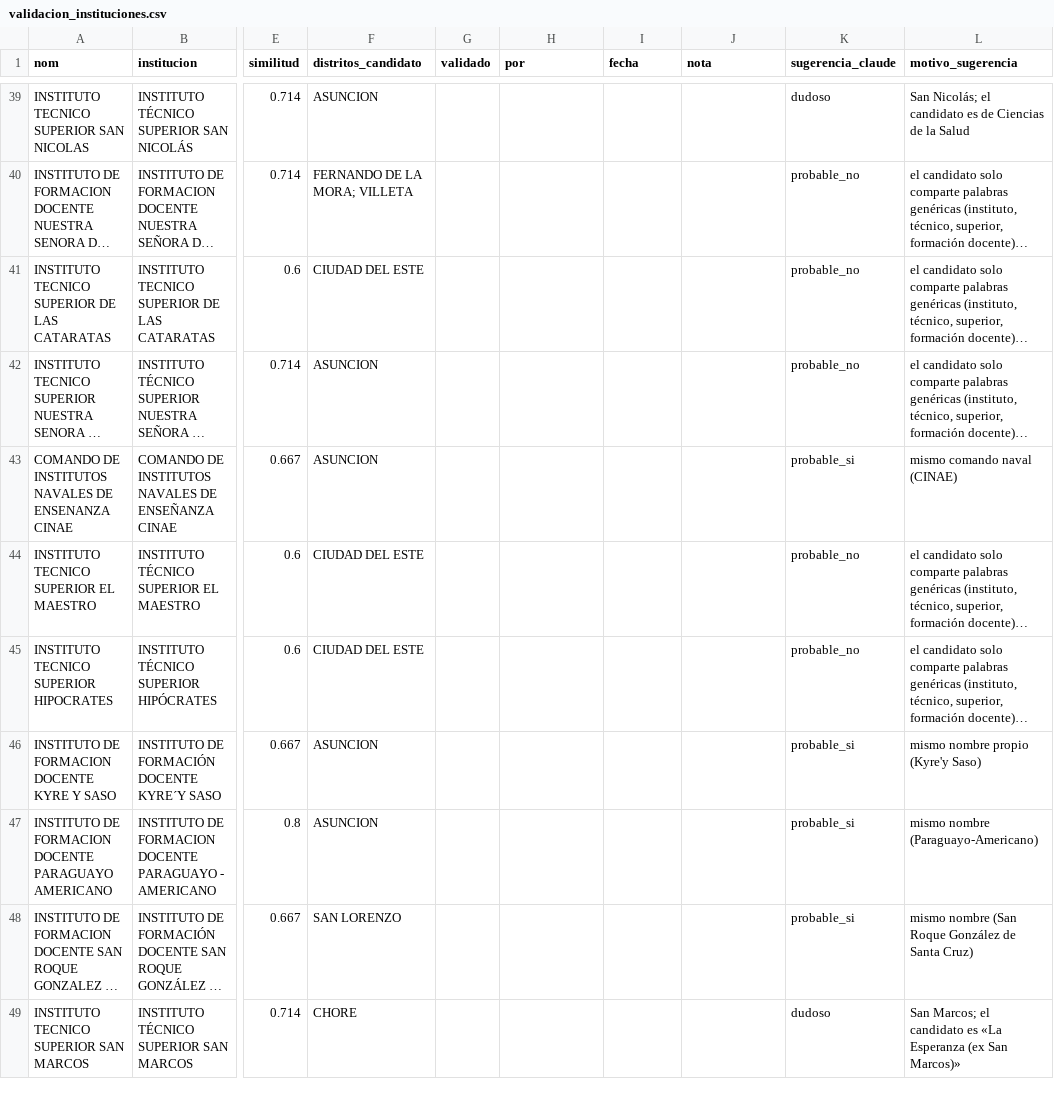
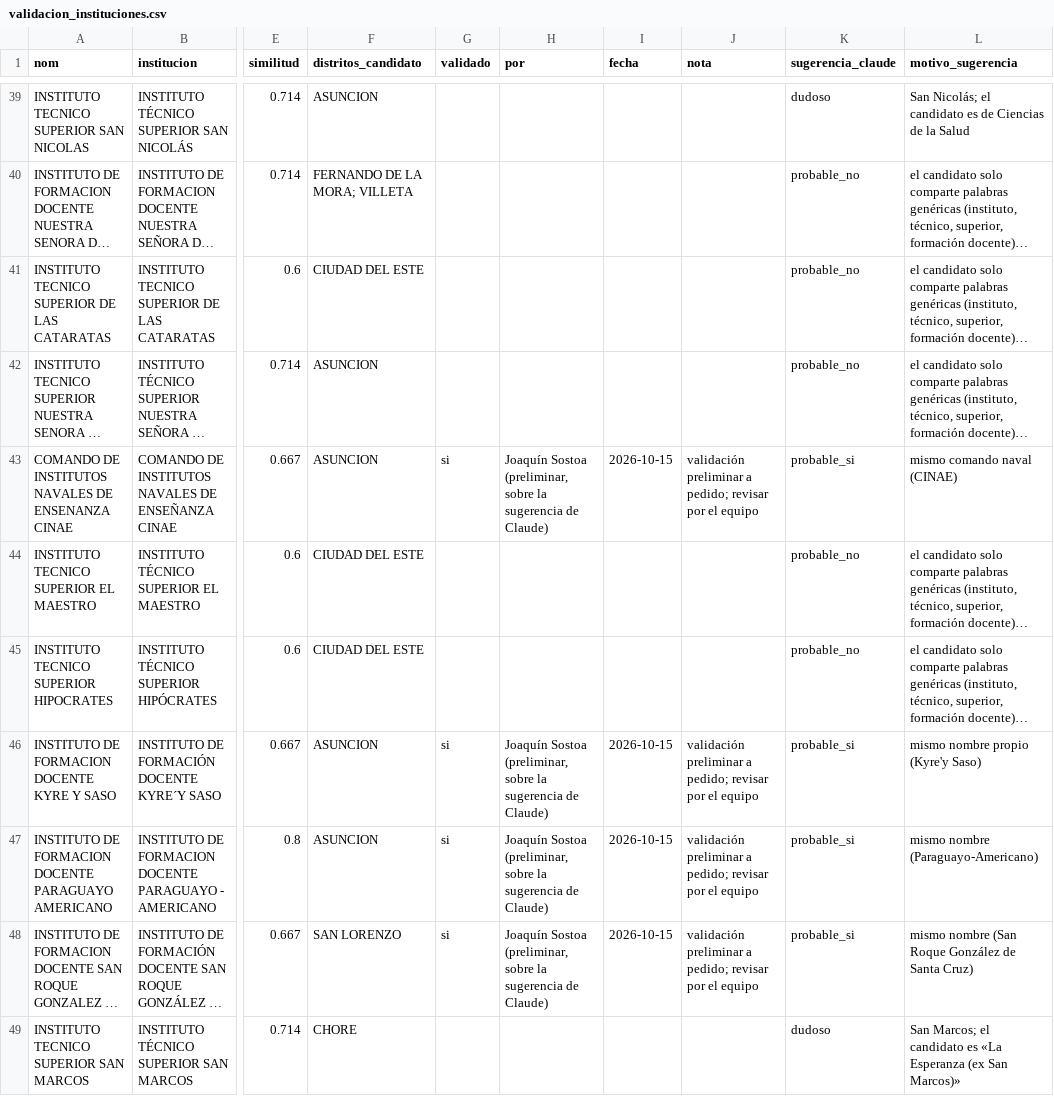
Before and after one commit to joaquinsostoa-sudo/tape, a CSV file: data/clean/validacion_instituciones.csv, drawn as a sheet; only a part is shown, gaps mark what is left out; long unchanged cells end in …; the diff covers the shown part only; the diff names each change by its address in the sheet, - before the commit and + after, or states it on an @@ line.

```diff
--- a/data/clean/validacion_instituciones.csv
+++ b/data/clean/validacion_instituciones.csv
-G43 (validado): (empty)
+G43 (validado): si
-H43 (por): (empty)
+H43 (por): Joaquín Sostoa (preliminar, sobre la sugerencia de Claude)
-I43 (fecha): (empty)
+I43 (fecha): 2026-10-15
-J43 (nota): (empty)
+J43 (nota): validación preliminar a pedido; revisar por el equipo
-G46:G48 (validado): (empty)
+G46:G48 (validado): si
-H46:H48 (por): (empty)
+H46:H48 (por): Joaquín Sostoa (preliminar, sobre la sugerencia de Claude)
-I46:I48 (fecha): (empty)
+I46:I48 (fecha): 2026-10-15
-J46:J48 (nota): (empty)
+J46:J48 (nota): validación preliminar a pedido; revisar por el equipo
```
Also changed, not shown: 88 edited cells elsewhere in this file, 2 other files.
